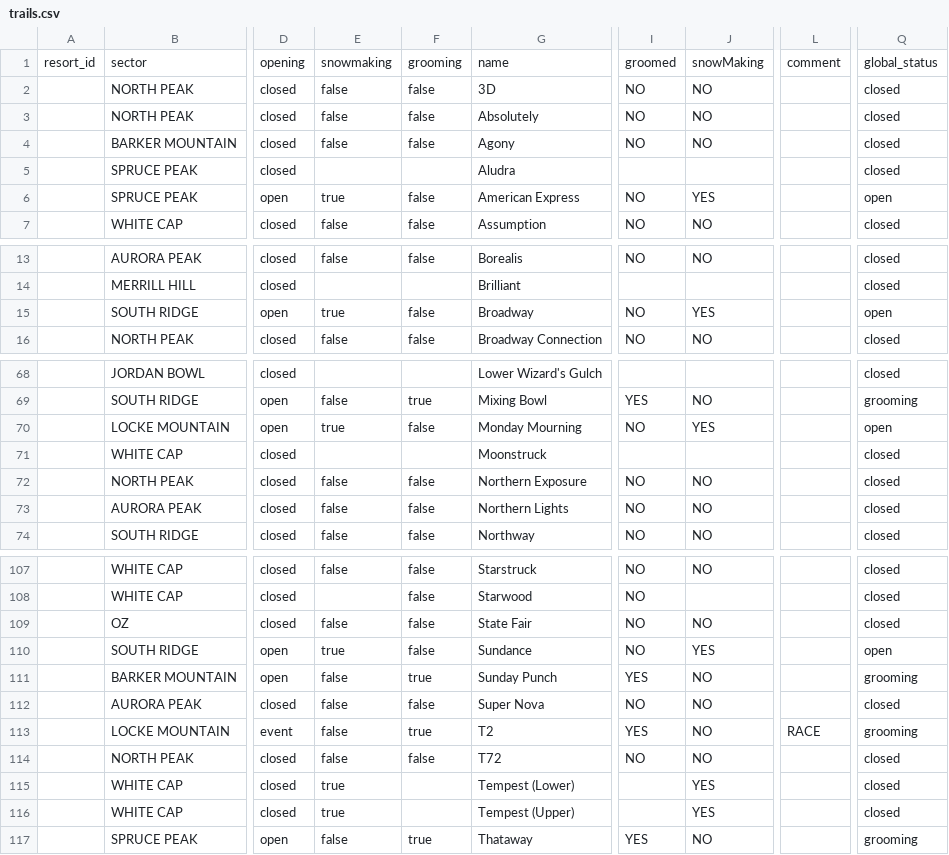
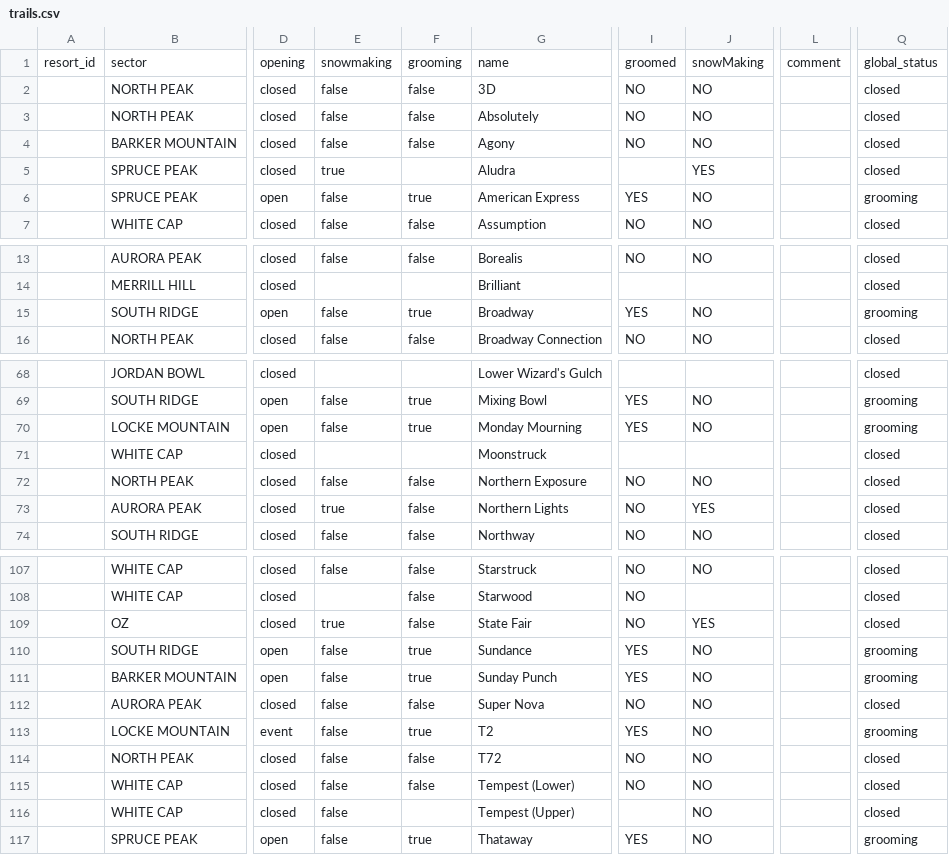
Before and after one commit to abkfenris/SundayRiverConditions, a CSV file: trails.csv, drawn as a sheet; only a part is shown, gaps mark what is left out; the diff covers the shown part only; the diff names each change by its address in the sheet, - before the commit and + after, or states it on an @@ line.

```diff
--- a/trails.csv
+++ b/trails.csv
-E5: (empty)
+E5: true
-J5: (empty)
+J5: YES
-E6: true
+E6: false
-F6: false
+F6: true
-I6: NO
+I6: YES
-J6: YES
+J6: NO
-Q6: open
+Q6: grooming
-E15: true
+E15: false
-F15: false
+F15: true
-I15: NO
+I15: YES
-J15: YES
+J15: NO
-Q15: open
+Q15: grooming
-E70: true
+E70: false
-F70: false
+F70: true
-I70: NO
+I70: YES
-J70: YES
+J70: NO
-Q70: open
+Q70: grooming
-E73: false
+E73: true
-J73: NO
+J73: YES
-E109: false
+E109: true
-J109: NO
+J109: YES
-E110: true
+E110: false
-F110: false
+F110: true
-I110: NO
+I110: YES
-J110: YES
+J110: NO
-Q110: open
+Q110: grooming
-L113: RACE
+L113: (empty)
-E115:E116: true
+E115:E116: false
-F115: (empty)
+F115: false
-I115: (empty)
+I115: NO
-J115:J116: YES
+J115:J116: NO
```
Also changed, not shown: 13 edited cells elsewhere in this file, 1 other file.
